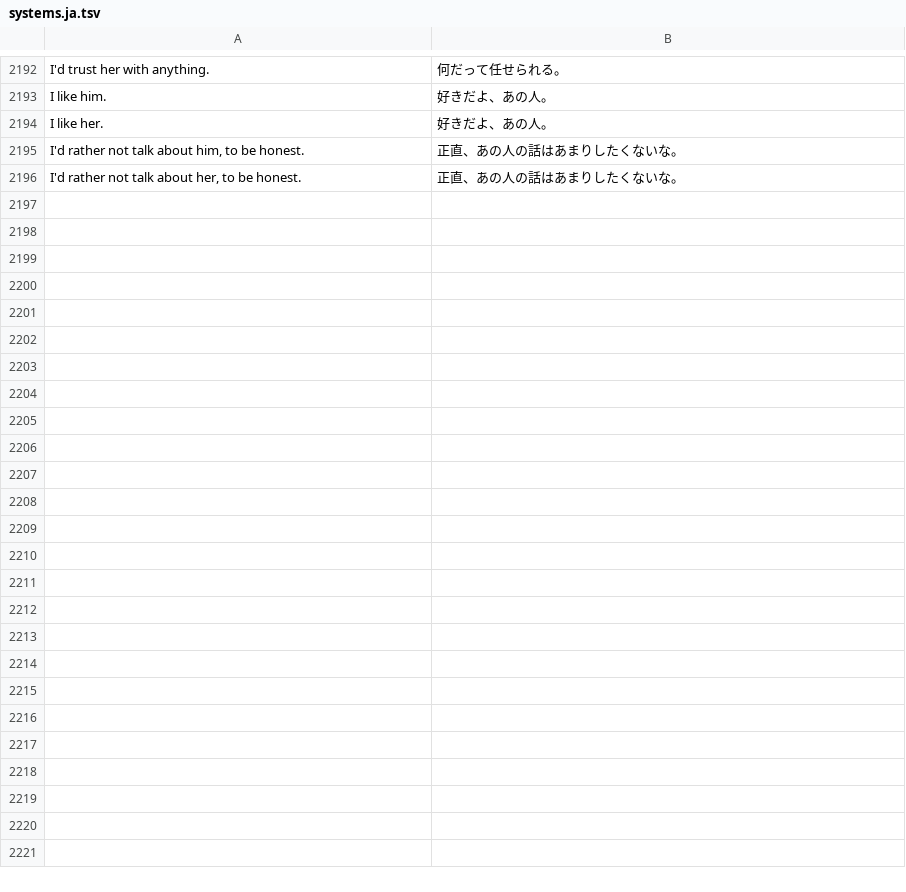
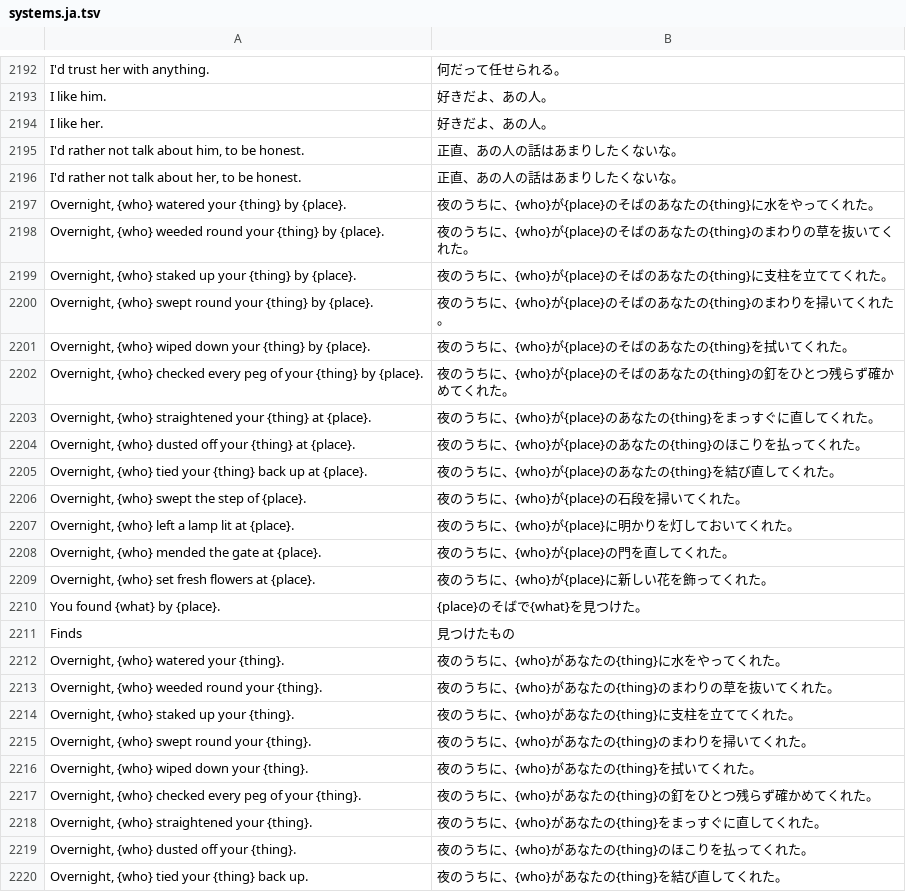
Before and after one commit to hxddh/world-machine, a TSV file: crates/world-builtins/locales/systems.ja.tsv, drawn as a sheet; only a part is shown, gaps mark what is left out; the diff names each change by its address in the sheet, - before the commit and + after, or states it on an @@ line.

```diff
--- a/crates/world-builtins/locales/systems.ja.tsv
+++ b/crates/world-builtins/locales/systems.ja.tsv
+row 2197: Overnight, {who} watered your {thing} by {place}. | 夜のうちに、{who}が{place}のそばのあなたの{thing}に水をやってくれた。
+row 2198: Overnight, {who} weeded round your {thing} by {place}. | 夜のうちに、{who}が{place}のそばのあなたの{thing}のまわりの草を抜いてくれた。
+row 2199: Overnight, {who} staked up your {thing} by {place}. | 夜のうちに、{who}が{place}のそばのあなたの{thing}に支柱を立ててくれた。
+row 2200: Overnight, {who} swept round your {thing} by {place}. | 夜のうちに、{who}が{place}のそばのあなたの{thing}のまわりを掃いてくれた。
+row 2201: Overnight, {who} wiped down your {thing} by {place}. | 夜のうちに、{who}が{place}のそばのあなたの{thing}を拭いてくれた。
+row 2202: Overnight, {who} checked every peg of your {thing} by {place}. | 夜のうちに、{who}が{place}のそばのあなたの{thing}の釘をひとつ残らず確かめてくれた。
+row 2203: Overnight, {who} straightened your {thing} at {place}. | 夜のうちに、{who}が{place}のあなたの{thing}をまっすぐに直してくれた。
+row 2204: Overnight, {who} dusted off your {thing} at {place}. | 夜のうちに、{who}が{place}のあなたの{thing}のほこりを払ってくれた。
+row 2205: Overnight, {who} tied your {thing} back up at {place}. | 夜のうちに、{who}が{place}のあなたの{thing}を結び直してくれた。
+row 2206: Overnight, {who} swept the step of {place}. | 夜のうちに、{who}が{place}の石段を掃いてくれた。
+row 2207: Overnight, {who} left a lamp lit at {place}. | 夜のうちに、{who}が{place}に明かりを灯しておいてくれた。
+row 2208: Overnight, {who} mended the gate at {place}. | 夜のうちに、{who}が{place}の門を直してくれた。
+row 2209: Overnight, {who} set fresh flowers at {place}. | 夜のうちに、{who}が{place}に新しい花を飾ってくれた。
+row 2210: You found {what} by {place}. | {place}のそばで{what}を見つけた。
+row 2211: Finds | 見つけたもの
+row 2212: Overnight, {who} watered your {thing}. | 夜のうちに、{who}があなたの{thing}に水をやってくれた。
+row 2213: Overnight, {who} weeded round your {thing}. | 夜のうちに、{who}があなたの{thing}のまわりの草を抜いてくれた。
+row 2214: Overnight, {who} staked up your {thing}. | 夜のうちに、{who}があなたの{thing}に支柱を立ててくれた。
+row 2215: Overnight, {who} swept round your {thing}. | 夜のうちに、{who}があなたの{thing}のまわりを掃いてくれた。
+row 2216: Overnight, {who} wiped down your {thing}. | 夜のうちに、{who}があなたの{thing}を拭いてくれた。
+row 2217: Overnight, {who} checked every peg of your {thing}. | 夜のうちに、{who}があなたの{thing}の釘をひとつ残らず確かめてくれた。
+row 2218: Overnight, {who} straightened your {thing}. | 夜のうちに、{who}があなたの{thing}をまっすぐに直してくれた。
+row 2219: Overnight, {who} dusted off your {thing}. | 夜のうちに、{who}があなたの{thing}のほこりを払ってくれた。
+row 2220: Overnight, {who} tied your {thing} back up. | 夜のうちに、{who}があなたの{thing}を結び直してくれた。
```
Also changed, not shown: crates/world-builtins/locales/systems.zh-Hans.tsv, worlds/pocket-universe/locales/ja.tsv, 26 other files.
